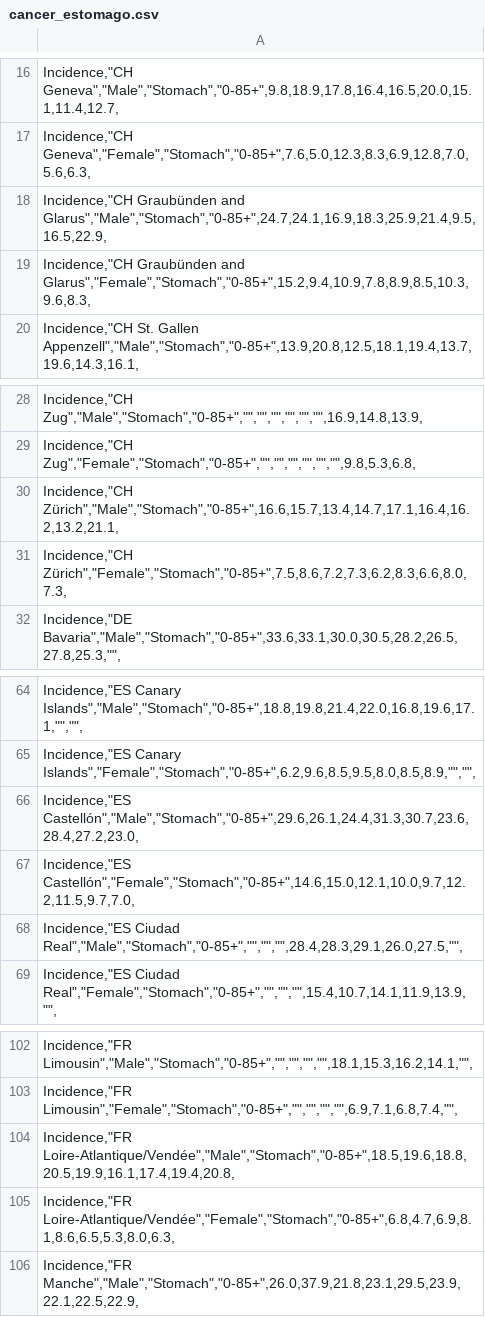
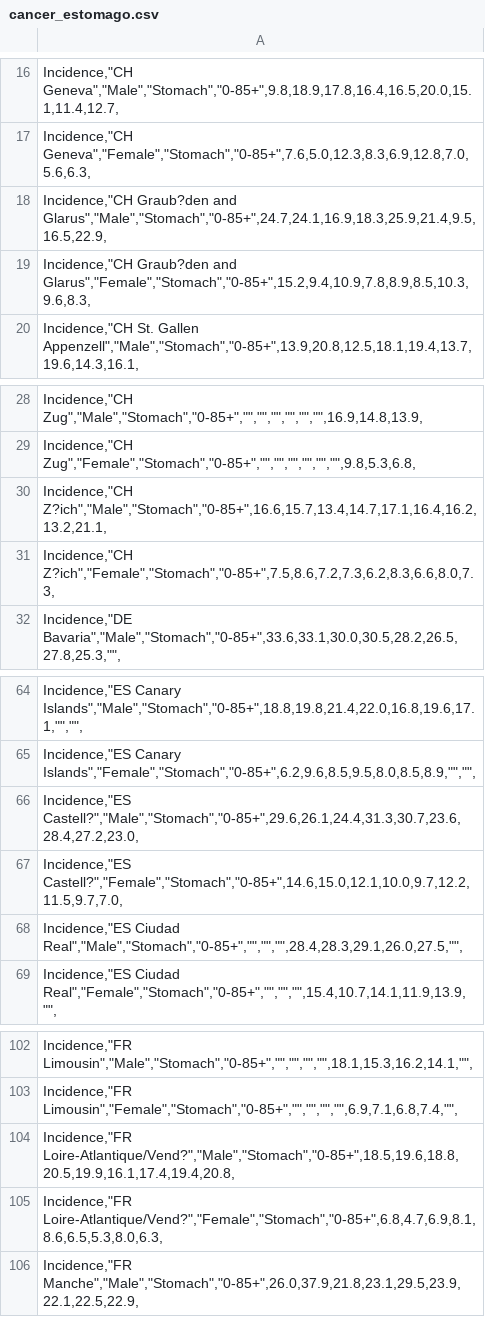
Before and after one commit to maf1013/Practica5, a CSV file: INPUT/DATA/cancer_estomago.csv, drawn as a sheet; only a part is shown, gaps mark what is left out; the diff names each change by its address in the sheet, - before the commit and + after, or states it on an @@ line.

```diff
--- a/INPUT/DATA/cancer_estomago.csv
+++ b/INPUT/DATA/cancer_estomago.csv
-A18: Incidence,"CH Graubünden and Glarus","Male","Stomach","0-85+",24.7,24.1,16.9,18.3,25.9,21.4,9.5,16.5,22.9,
+A18: Incidence,"CH Graub?den and Glarus","Male","Stomach","0-85+",24.7,24.1,16.9,18.3,25.9,21.4,9.5,16.5,22.9,
-A19: Incidence,"CH Graubünden and Glarus","Female","Stomach","0-85+",15.2,9.4,10.9,7.8,8.9,8.5,10.3,9.6,8.3,
+A19: Incidence,"CH Graub?den and Glarus","Female","Stomach","0-85+",15.2,9.4,10.9,7.8,8.9,8.5,10.3,9.6,8.3,
-A30: Incidence,"CH Zürich","Male","Stomach","0-85+",16.6,15.7,13.4,14.7,17.1,16.4,16.2,13.2,21.1,
+A30: Incidence,"CH Z?ich","Male","Stomach","0-85+",16.6,15.7,13.4,14.7,17.1,16.4,16.2,13.2,21.1,
-A31: Incidence,"CH Zürich","Female","Stomach","0-85+",7.5,8.6,7.2,7.3,6.2,8.3,6.6,8.0,7.3,
+A31: Incidence,"CH Z?ich","Female","Stomach","0-85+",7.5,8.6,7.2,7.3,6.2,8.3,6.6,8.0,7.3,
-A66: Incidence,"ES Castellón","Male","Stomach","0-85+",29.6,26.1,24.4,31.3,30.7,23.6,28.4,27.2,23.0,
+A66: Incidence,"ES Castell?","Male","Stomach","0-85+",29.6,26.1,24.4,31.3,30.7,23.6,28.4,27.2,23.0,
-A67: Incidence,"ES Castellón","Female","Stomach","0-85+",14.6,15.0,12.1,10.0,9.7,12.2,11.5,9.7,7.0,
+A67: Incidence,"ES Castell?","Female","Stomach","0-85+",14.6,15.0,12.1,10.0,9.7,12.2,11.5,9.7,7.0,
-A104: Incidence,"FR Loire-Atlantique/Vendée","Male","Stomach","0-85+",18.5,19.6,18.8,20.5,19.9,16.1,17.4,19.4,20.8,
+A104: Incidence,"FR Loire-Atlantique/Vend?","Male","Stomach","0-85+",18.5,19.6,18.8,20.5,19.9,16.1,17.4,19.4,20.8,
-A105: Incidence,"FR Loire-Atlantique/Vendée","Female","Stomach","0-85+",6.8,4.7,6.9,8.1,8.6,6.5,5.3,8.0,6.3,
+A105: Incidence,"FR Loire-Atlantique/Vend?","Female","Stomach","0-85+",6.8,4.7,6.9,8.1,8.6,6.5,5.3,8.0,6.3,
```
Also changed, not shown: 2 other files.
